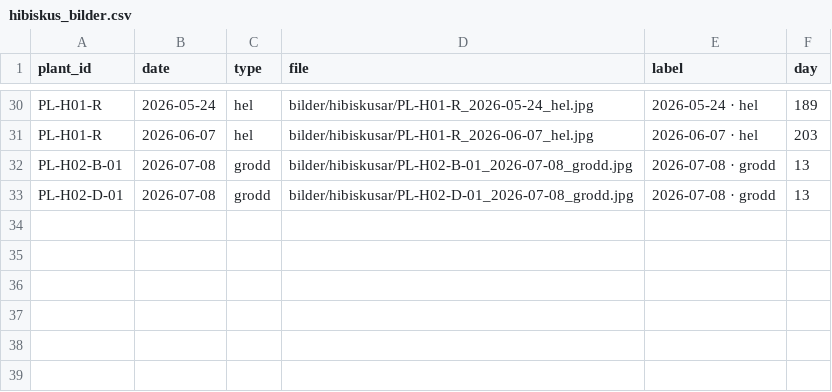
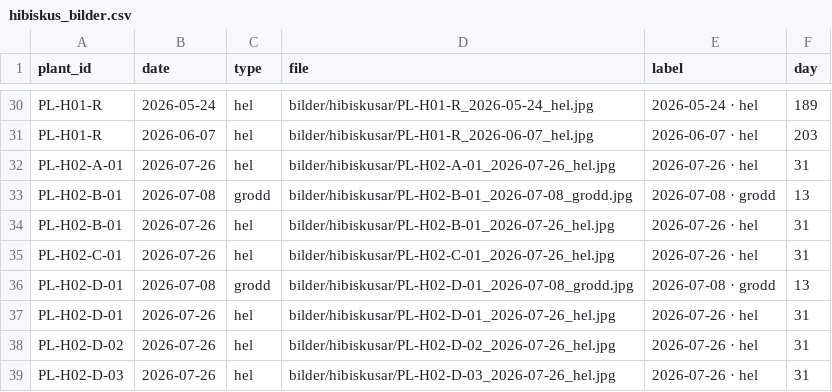
Before and after one commit to huasdy/mina-vaxter, a CSV file: data/hibiskus_bilder.csv, drawn as a sheet; only a part is shown, gaps mark what is left out.

Commit message:
Lagg till nya PL-H02-plantor och bilder

```diff
--- a/data/hibiskus_bilder.csv
+++ b/data/hibiskus_bilder.csv
@@ -31,3 +31,9 @@ PL-H01-R,2026-05-24,hel,bilder/hibiskusar/PL-H01-R_2026-05-24_hel.jpg,2026-05-24
 PL-H01-R,2026-06-07,hel,bilder/hibiskusar/PL-H01-R_2026-06-07_hel.jpg,2026-06-07 · hel,203
+PL-H02-A-01,2026-07-26,hel,bilder/hibiskusar/PL-H02-A-01_2026-07-26_hel.jpg,2026-07-26 · hel,31
 PL-H02-B-01,2026-07-08,grodd,bilder/hibiskusar/PL-H02-B-01_2026-07-08_grodd.jpg,2026-07-08 · grodd,13
+PL-H02-B-01,2026-07-26,hel,bilder/hibiskusar/PL-H02-B-01_2026-07-26_hel.jpg,2026-07-26 · hel,31
+PL-H02-C-01,2026-07-26,hel,bilder/hibiskusar/PL-H02-C-01_2026-07-26_hel.jpg,2026-07-26 · hel,31
 PL-H02-D-01,2026-07-08,grodd,bilder/hibiskusar/PL-H02-D-01_2026-07-08_grodd.jpg,2026-07-08 · grodd,13
+PL-H02-D-01,2026-07-26,hel,bilder/hibiskusar/PL-H02-D-01_2026-07-26_hel.jpg,2026-07-26 · hel,31
+PL-H02-D-02,2026-07-26,hel,bilder/hibiskusar/PL-H02-D-02_2026-07-26_hel.jpg,2026-07-26 · hel,31
+PL-H02-D-03,2026-07-26,hel,bilder/hibiskusar/PL-H02-D-03_2026-07-26_hel.jpg,2026-07-26 · hel,31
```
Also changed, not shown: data/hibiskusar.csv, 15 other files.
